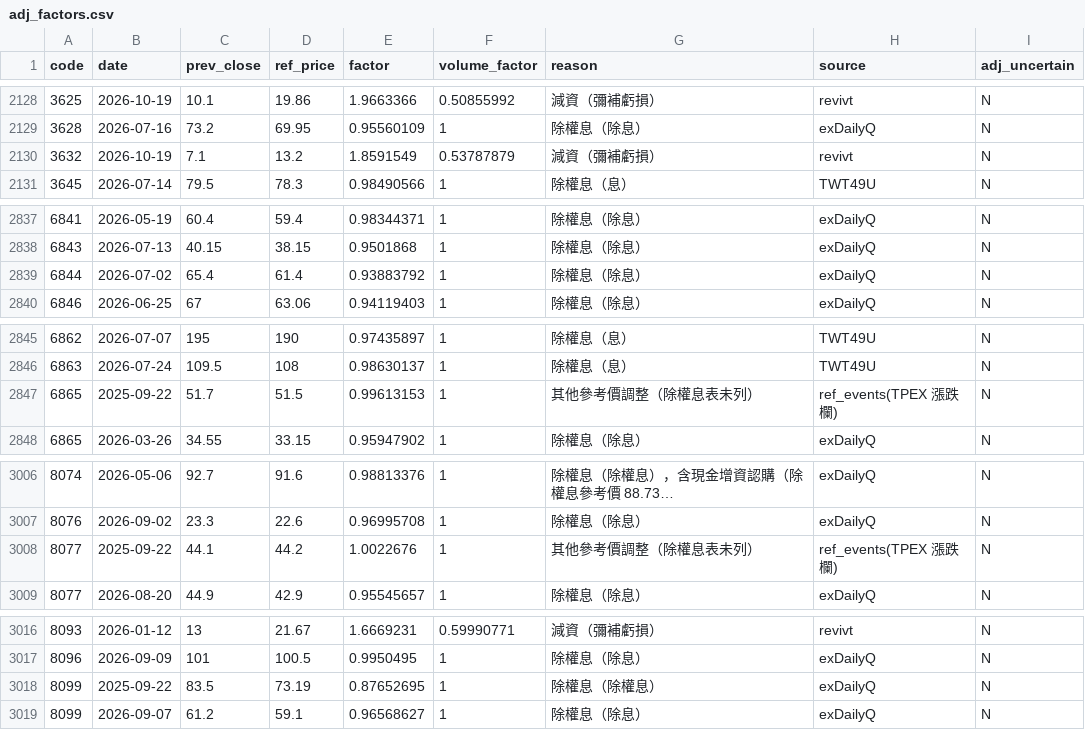
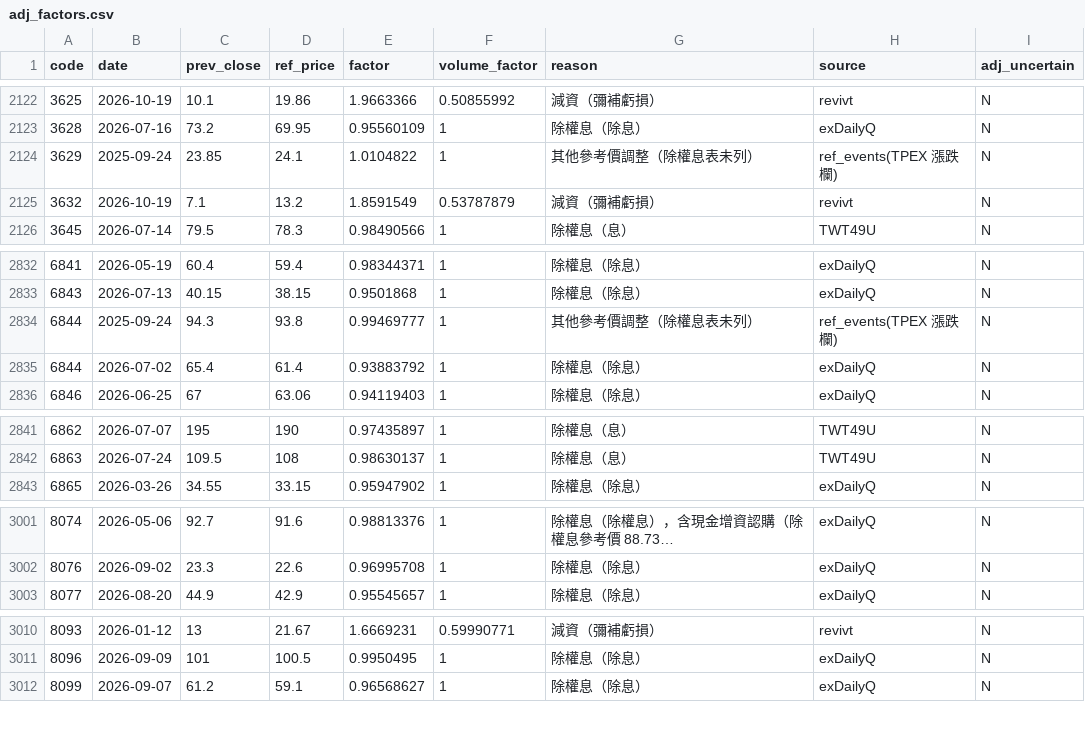
Before and after one commit to u6x06a/-tw-watchlist-data, a CSV file: data/adj_factors.csv, drawn as a sheet; only a part is shown, gaps mark what is left out; long unchanged cells end in …; the diff covers the shown part only.

```diff
--- a/data/adj_factors.csv
+++ b/data/adj_factors.csv
@@ -2129,2 +2123,3 @@ code,date,prev_close,ref_price,factor,volume_factor,reason,source,adj_uncertain
 3628,2026-07-16,73.2,69.95,0.95560109,1,除權息（除息）,exDailyQ,N
+3629,2025-09-24,23.85,24.1,1.0104822,1,其他參考價調整（除權息表未列）,ref_events(TPEX 漲跌欄),N
 3632,2026-10-19,7.1,13.2,1.8591549,0.53787879,減資（彌補虧損）,revivt,N
@@ -2838,2 +2833,3 @@ code,date,prev_close,ref_price,factor,volume_factor,reason,source,adj_uncertain
 6843,2026-07-13,40.15,38.15,0.9501868,1,除權息（除息）,exDailyQ,N
+6844,2025-09-24,94.3,93.8,0.99469777,1,其他參考價調整（除權息表未列）,ref_events(TPEX 漲跌欄),N
 6844,2026-07-02,65.4,61.4,0.93883792,1,除權息（除息）,exDailyQ,N
@@ -2846,3 +2842,2 @@ code,date,prev_close,ref_price,factor,volume_factor,reason,source,adj_uncertain
 6863,2026-07-24,109.5,108,0.98630137,1,除權息（息）,TWT49U,N
-6865,2025-09-22,51.7,51.5,0.99613153,1,其他參考價調整（除權息表未列）,ref_events(TPEX 漲跌欄),N
 6865,2026-03-26,34.55,33.15,0.95947902,1,除權息（除息）,exDailyQ,N
@@ -3007,3 +3002,2 @@ code,date,prev_close,ref_price,factor,volume_factor,reason,source,adj_uncertain
 8076,2026-09-02,23.3,22.6,0.96995708,1,除權息（除息）,exDailyQ,N
-8077,2025-09-22,44.1,44.2,1.0022676,1,其他參考價調整（除權息表未列）,ref_events(TPEX 漲跌欄),N
 8077,2026-08-20,44.9,42.9,0.95545657,1,除權息（除息）,exDailyQ,N
@@ -3017,3 +3011,2 @@ code,date,prev_close,ref_price,factor,volume_factor,reason,source,adj_uncertain
 8096,2026-09-09,101,100.5,0.9950495,1,除權息（除息）,exDailyQ,N
-8099,2025-09-22,83.5,73.19,0.87652695,1,除權息（除權息）,exDailyQ,N
 8099,2026-09-07,61.2,59.1,0.96568627,1,除權息（除息）,exDailyQ,N
```
Also changed, not shown: 6 removed rows and 8 edited cells elsewhere in this file, data/prices_adj.csv, 19 other files.
